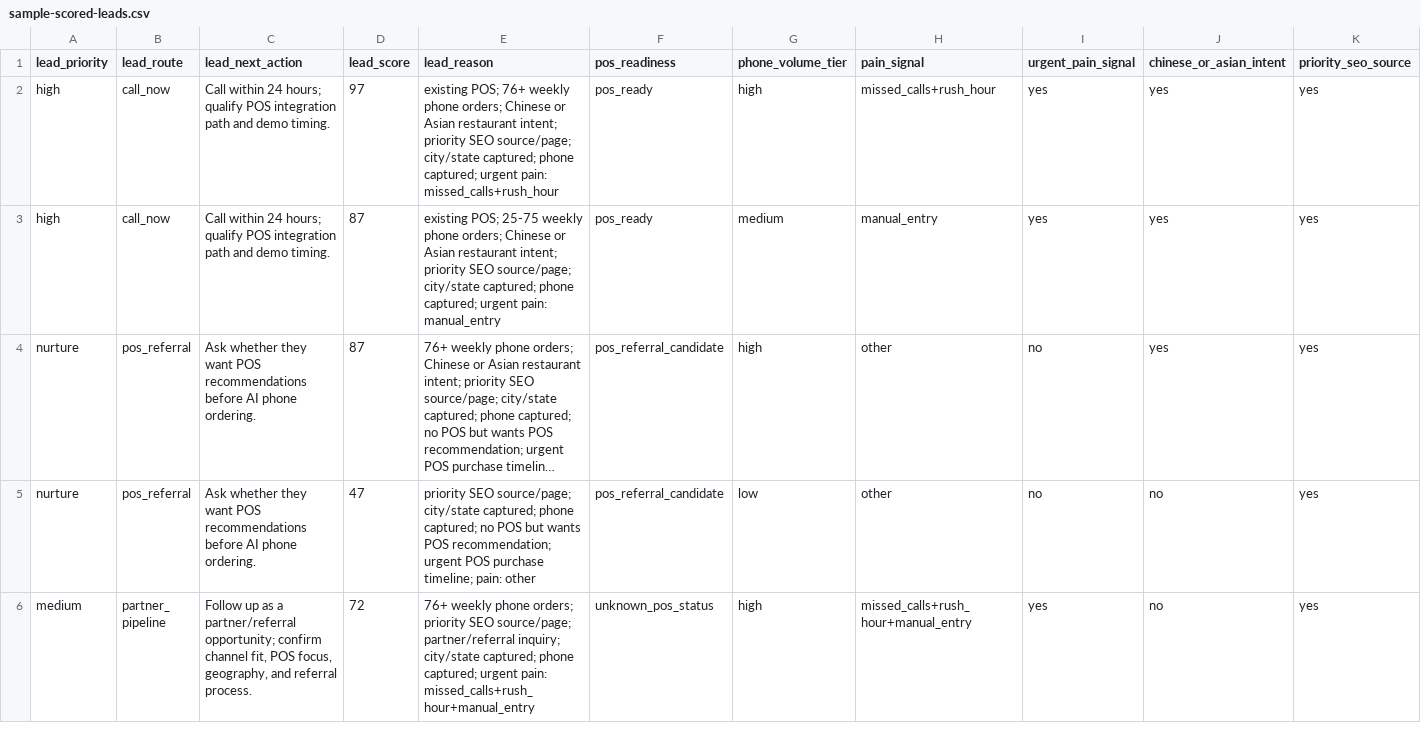
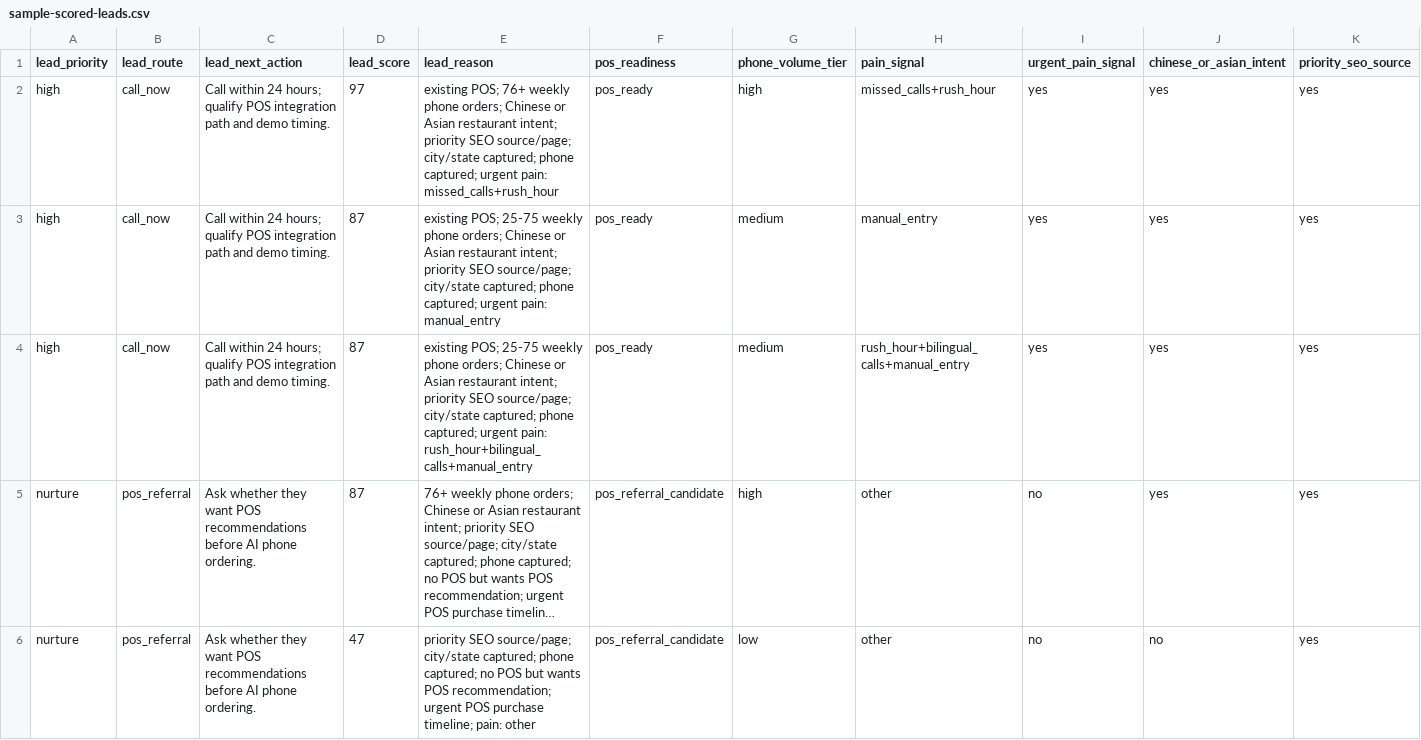
Before and after one commit to kevinliujunyang/serviio-website, a CSV file: docs/sample-scored-leads.csv, drawn as a sheet; only a part is shown; the shorter side is filled out with more unchanged rows; long unchanged cells end in …; rows hold the shown columns only; the diff names each change by its address in the sheet, - before the commit and + after, or states it on an @@ line.

Commit message:
Add business profile product lead sample

```diff
--- a/docs/sample-scored-leads.csv
+++ b/docs/sample-scored-leads.csv
+row 4: high | call_now | Call within 24 hours; qualify POS integration path and demo timing. | 87 | existing POS; 25-75 weekly phone orders; Chinese or Asian restaurant intent; priority SEO source/page; city/state captured; phone captured; urgent pain: rush_hour+bilingual_calls+manual_entry | pos_ready | medium | rush_hour+bilingual_calls+manual_entry | yes | yes | yes
```
Also changed, not shown: docs/sample-customer-proof-followups.csv, docs/sample-demo-leads.csv, 2 other files.
